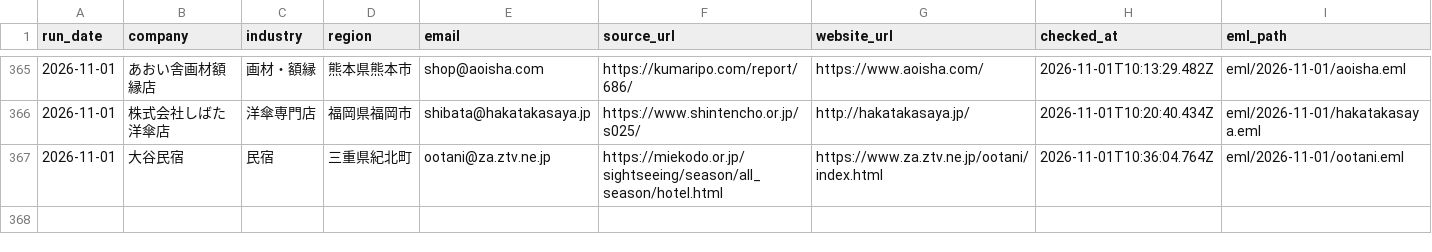
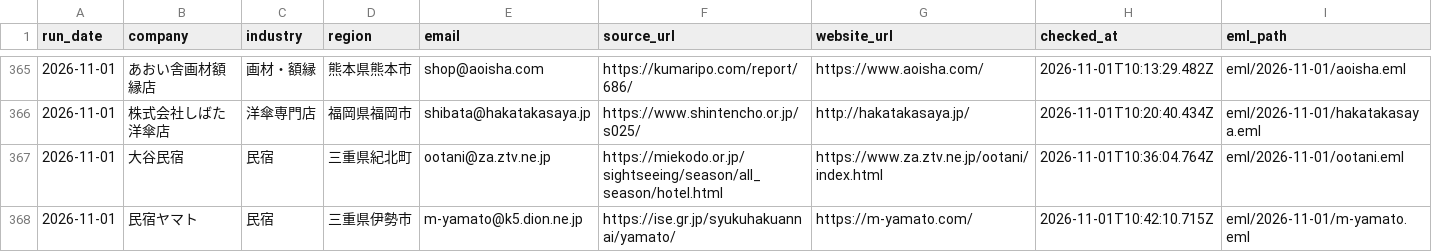
Before and after one commit to danpachi777-crypto/auto-eigyou, a CSV file: local-web-sales/daily-outreach/ledger.csv, drawn as a sheet; only a part is shown, gaps mark what is left out; rows hold the shown columns only; the diff names each change by its address in the sheet, - before the commit and + after, or states it on an @@ line.

Commit message:
Record verified outreach 330: Minshuku Yamato

```diff
--- a/local-web-sales/daily-outreach/ledger.csv
+++ b/local-web-sales/daily-outreach/ledger.csv
+row 368: 2026-11-01 | 民宿ヤマト | 民宿 | 三重県伊勢市 | m-yamato@k5.dion.ne.jp | https://ise.gr.jp/syukuhakuannai/yamato/ | https://m-yamato.com/ | 2026-11-01T10:42:10.715Z | eml/2026-11-01/m-yamato.eml
```
Also changed, not shown: 18 other files.
